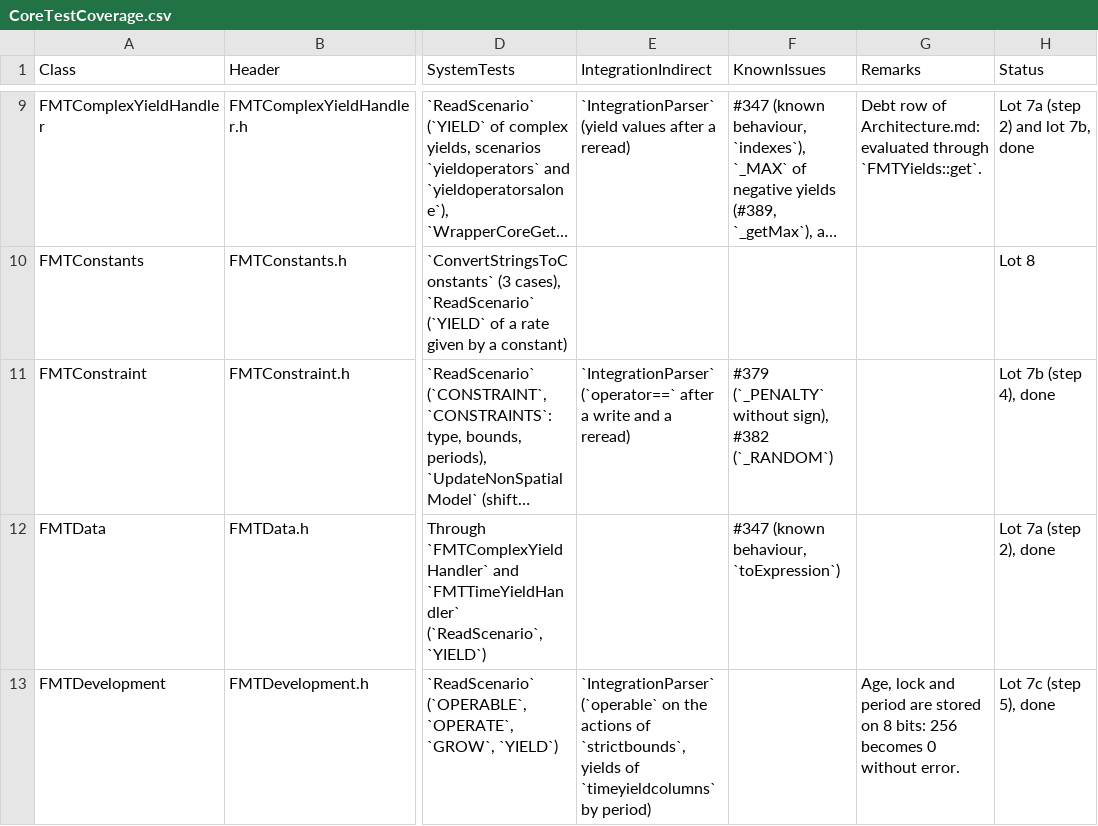
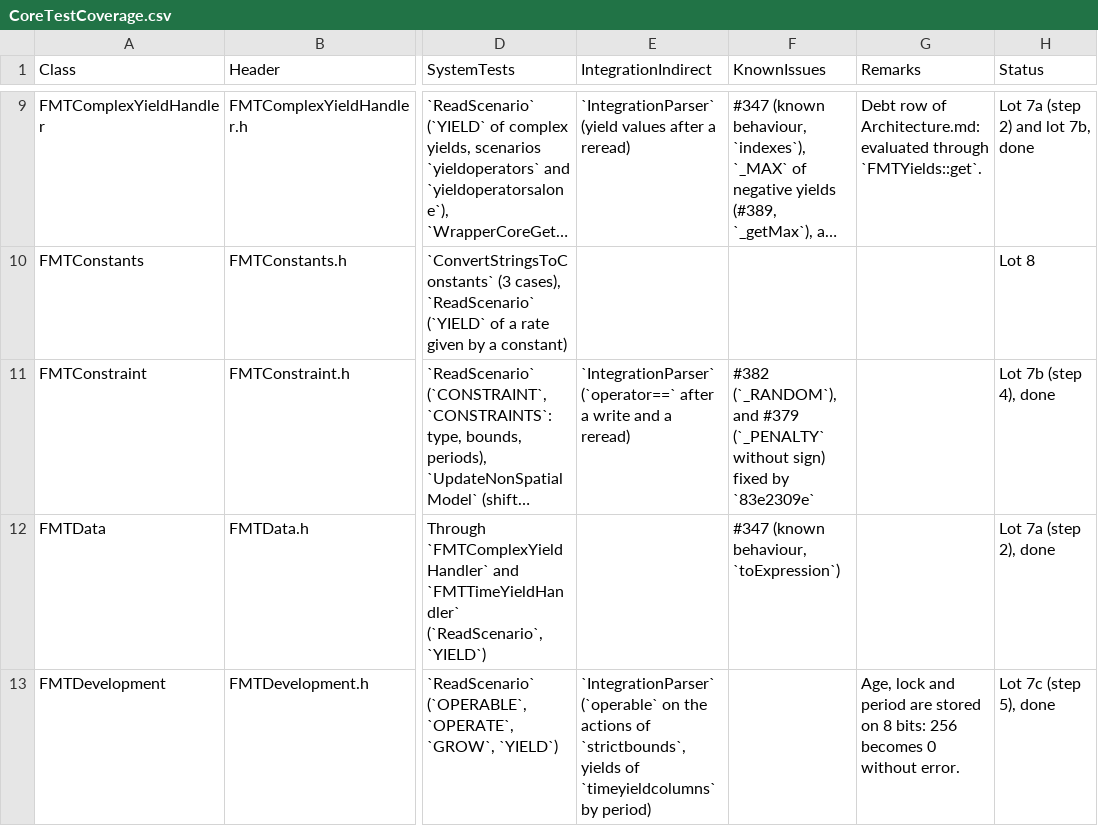
Before and after one commit to Bureau-du-Forestier-en-chef/FMT, a CSV file: Documentation/Testing/CoreTestCoverage.csv, drawn as a sheet; only a part is shown, gaps mark what is left out; long unchanged cells end in …; the diff names each change by its address in the sheet, - before the commit and + after, or states it on an @@ line.

Commit message:
test: enable the unit case of #379 and restore relative paths in WriteModel
- enable the FMTConstraint case of #379, fixed by 83e2309e
- WriteModel wrote every row under D:/FMT/build/release/tests, a path
  of one machine: write under ../../tests/WriteModel again, and read
  TWD_land by its relative path when run without arguments

Refs: #350, #379

```diff
--- a/Documentation/Testing/CoreTestCoverage.csv
+++ b/Documentation/Testing/CoreTestCoverage.csv
-F11 (KnownIssues): #379 (`_PENALTY` without sign), #382 (`_RANDOM`)
+F11 (KnownIssues): #382 (`_RANDOM`), and #379 (`_PENALTY` without sign) fixed by `83e2309e`
```
Also changed, not shown: 3 other files.
